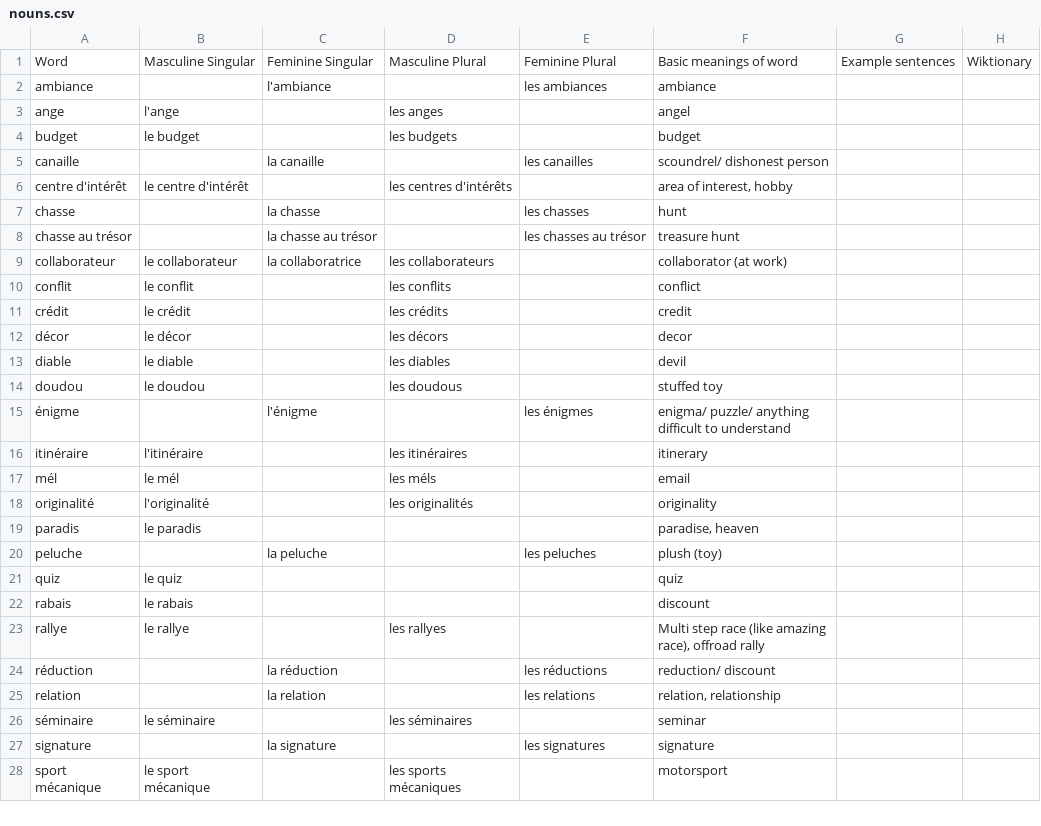
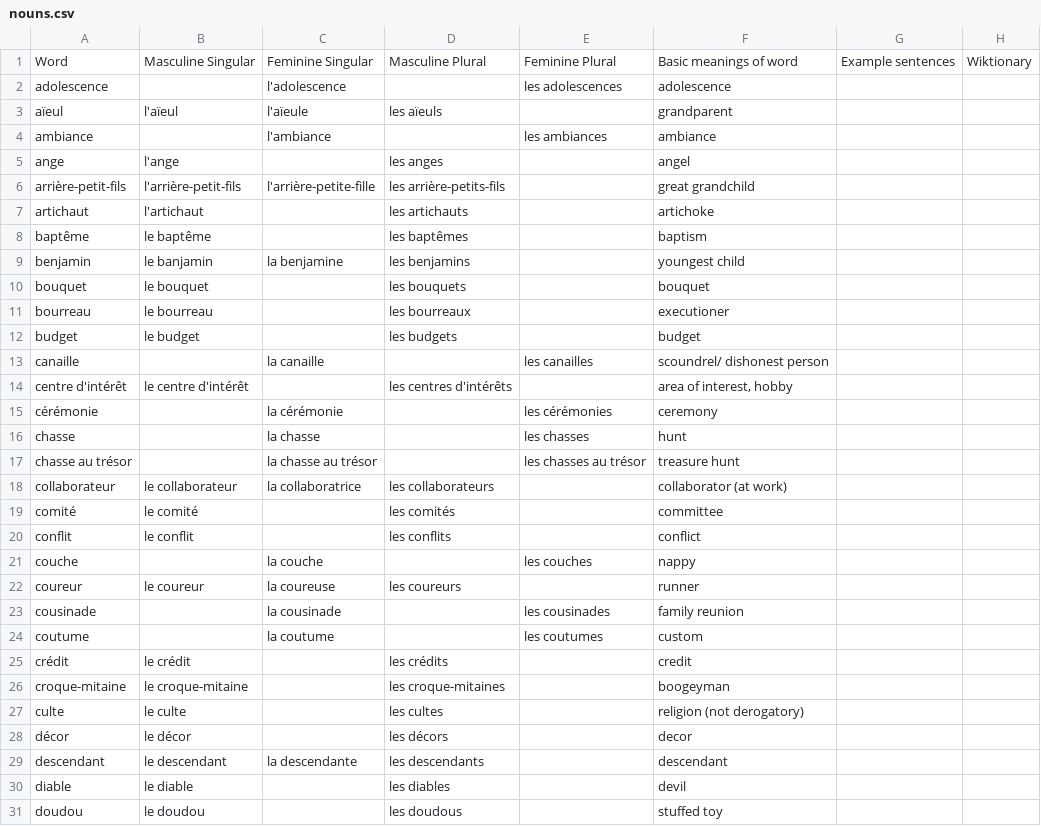
Before and after one commit to saltisgood/FrenchNotes, a CSV file: src/B1.5/Vocab/nouns.csv, drawn as a sheet; only a part is shown; the shorter side is filled out with more unchanged rows; the diff covers the shown part only; the diff names each change by its address in the sheet, - before the commit and + after, or states it on an @@ line.

Commit message:
Vocab B1.5

```diff
--- a/src/B1.5/Vocab/nouns.csv
+++ b/src/B1.5/Vocab/nouns.csv
+row 2: adolescence |  | l'adolescence |  | les adolescences | adolescence
+row 3: aïeul | l'aïeul | l'aïeule | les aïeuls |  | grandparent
+row 6: arrière-petit-fils | l'arrière-petit-fils | l'arrière-petite-fille | les arrière-petits-fils |  | great grandchild
+row 7: artichaut | l'artichaut |  | les artichauts |  | artichoke
+row 8: baptême | le baptême |  | les baptêmes |  | baptism
+row 9: benjamin | le banjamin | la benjamine | les benjamins |  | youngest child
+row 10: bouquet | le bouquet |  | les bouquets |  | bouquet
+row 11: bourreau | le bourreau |  | les bourreaux |  | executioner
+row 15: cérémonie |  | la cérémonie |  | les cérémonies | ceremony
+row 19: comité | le comité |  | les comités |  | committee
+row 21: couche |  | la couche |  | les couches | nappy
+row 22: coureur | le coureur | la coureuse | les coureurs |  | runner
+row 23: cousinade |  | la cousinade |  | les cousinades | family reunion
+row 24: coutume |  | la coutume |  | les coutumes | custom
+row 26: croque-mitaine | le croque-mitaine |  | les croque-mitaines |  | boogeyman
+row 27: culte | le culte |  | les cultes |  | religion (not derogatory)
+row 29: descendant | le descendant | la descendante | les descendants |  | descendant
```
Also changed, not shown: 27 added rows elsewhere in this file, src/B1.5/Vocab/adjectives.csv, src/B1.5/Vocab/misc.csv, 12 other files.
